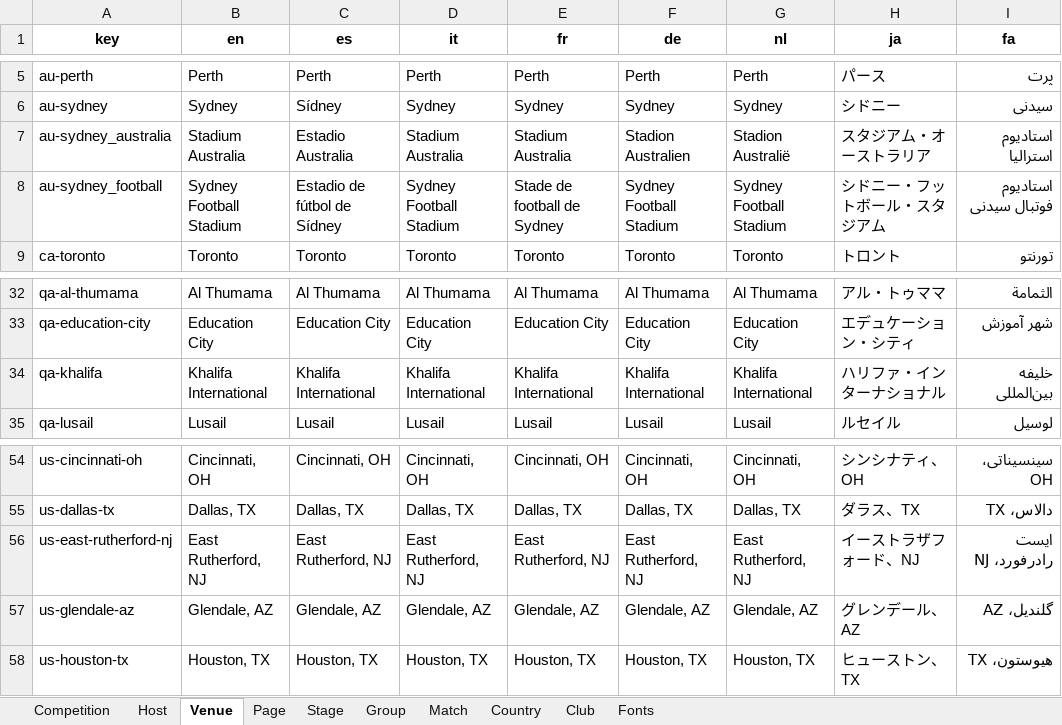
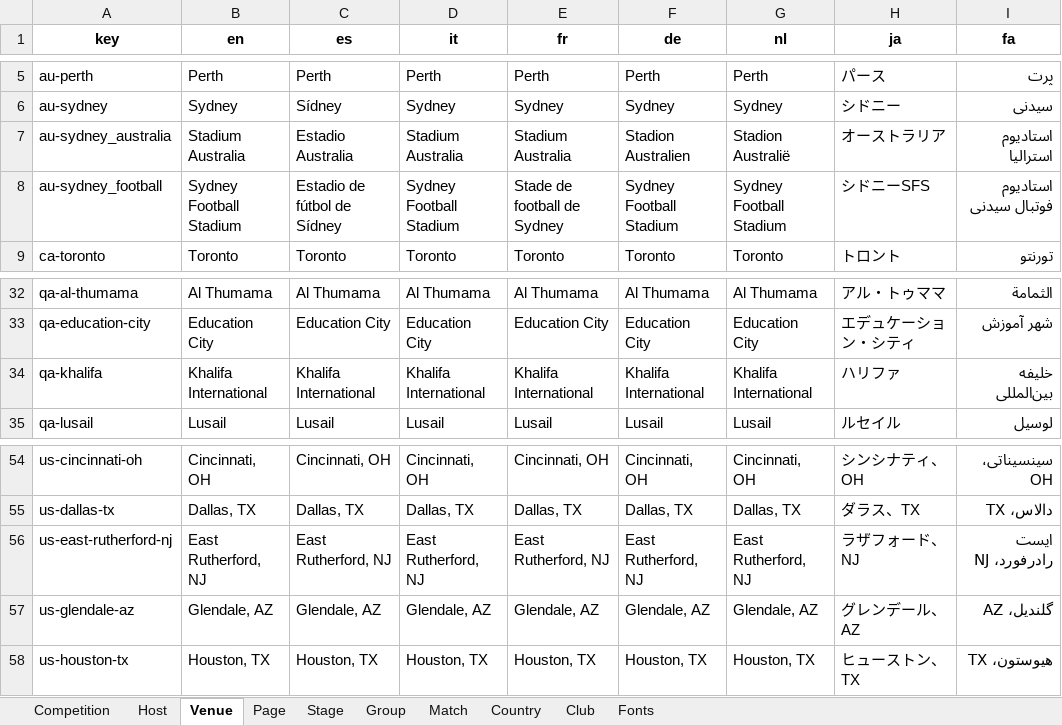
Before and after one commit to bruceoberg/soccer-tourney-poster, an Excel workbook: src/stp/database/localization.xlsx, sheet Venue, drawn as a sheet; only a part is shown, gaps mark what is left out; values as stored, in another font and other column widths than the file's, no borders; table styles not drawn; the diff names each change by its address in the sheet, - before the commit and + after, or states it on an @@ line.

Commit message:
shorter ja venue names. better fa team name fonts

```diff
--- a/src/stp/database/localization.xlsx (sheet Venue)
+++ b/src/stp/database/localization.xlsx (sheet Venue)
-H7 (ja): スタジアム・オーストラリア
+H7 (ja): オーストラリア
-H8 (ja): シドニー・フットボール・スタジアム
+H8 (ja): シドニーSFS
-H34 (ja): ハリファ・インターナショナル
+H34 (ja): ハリファ
-H56 (ja): イーストラザフォード、NJ
+H56 (ja): ラザフォード、NJ
```
Also changed, not shown: sheet Fonts.
